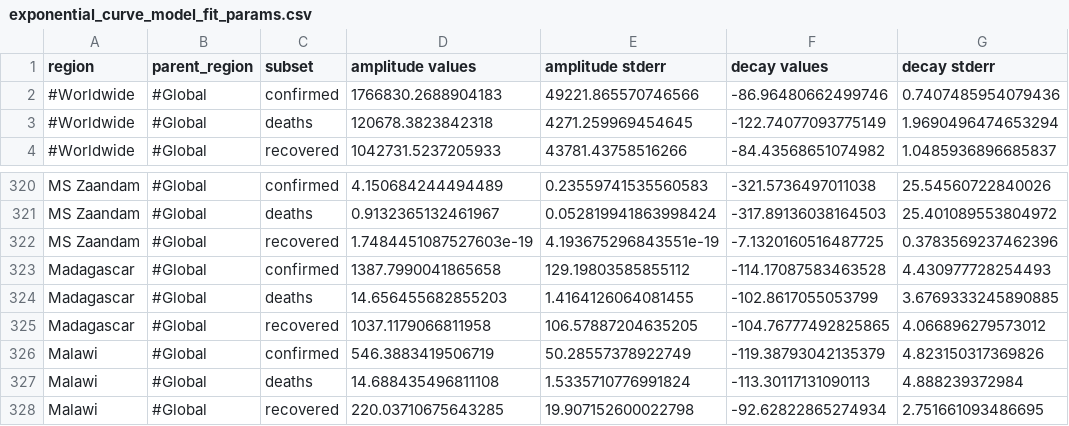
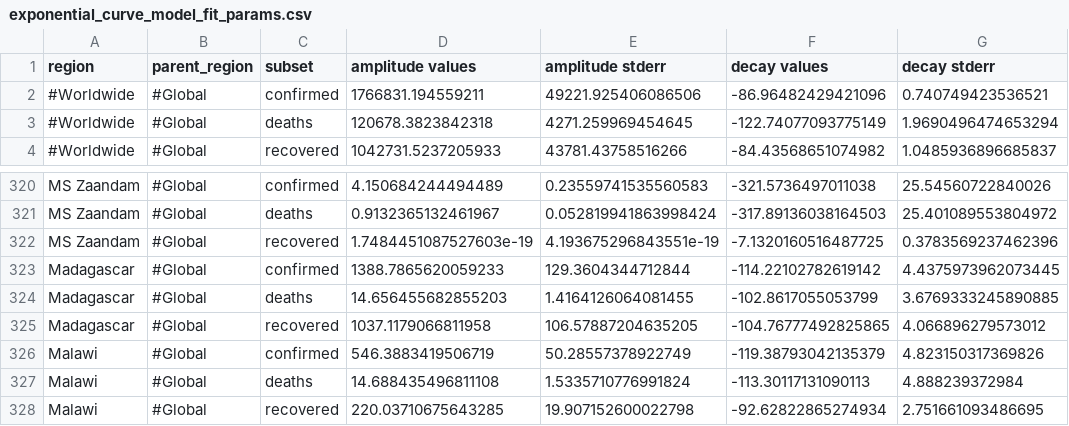
Before and after one commit to s-weigand/covid19-data-analyser, a CSV file: covid19_data_analyzer/data/JHU/exponential_curve_model_fit_params.csv, drawn as a sheet; only a part is shown, gaps mark what is left out.

```diff
--- a/covid19_data_analyzer/data/JHU/exponential_curve_model_fit_params.csv
+++ b/covid19_data_analyzer/data/JHU/exponential_curve_model_fit_params.csv
@@ -1,3 +1,3 @@
 region,parent_region,subset,amplitude values,amplitude stderr,decay values,decay stderr
-#Worldwide,#Global,confirmed,1766830.2688904183,49221.865570746566,-86.96480662499746,0.7407485954079436
+#Worldwide,#Global,confirmed,1766831.194559211,49221.925406086506,-86.96482429421096,0.740749423536521
 #Worldwide,#Global,deaths,120678.3823842318,4271.259969454645,-122.74077093775149,1.9690496474653294
@@ -322,3 +322,3 @@ MS Zaandam,#Global,deaths,0.9132365132461967,0.052819941863998424,-317.891360381
 MS Zaandam,#Global,recovered,1.7484451087527603e-19,4.193675296843551e-19,-7.1320160516487725,0.3783569237462396
-Madagascar,#Global,confirmed,1387.7990041865658,129.19803585855112,-114.17087583463528,4.430977728254493
+Madagascar,#Global,confirmed,1388.7865620059233,129.3604344712844,-114.22102782619142,4.4375973962073445
 Madagascar,#Global,deaths,14.656455682855203,1.4164126064081455,-102.8617055053799,3.6769333245890885
```
Also changed, not shown: covid19_data_analyzer/data/JHU/logistic_curve_model_fit_params.csv.
